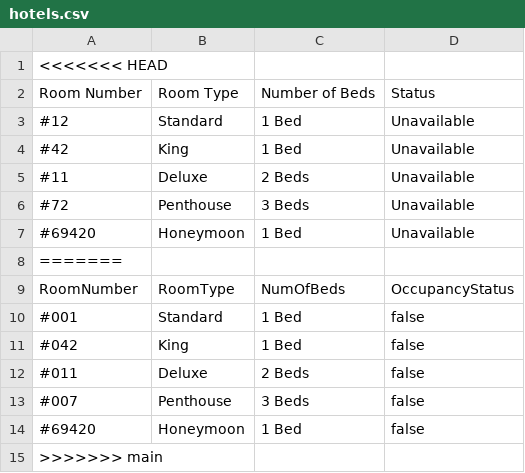
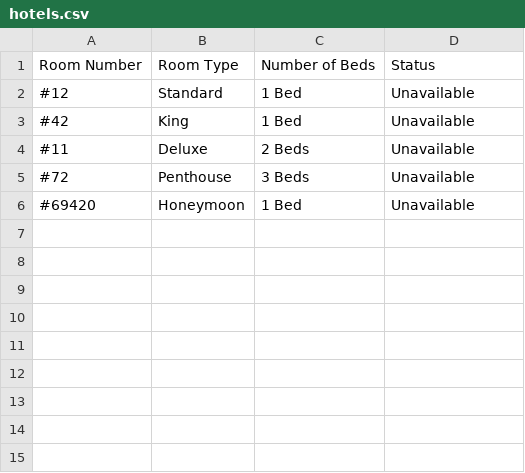
Before and after one commit to egalawan/Hotel, a CSV file: hotels.csv, drawn as a sheet; the diff names each change by its address in the sheet, - before the commit and + after, or states it on an @@ line.

```diff
--- a/hotels.csv
+++ b/hotels.csv
-row 1: <<<<<<< HEAD
-row 8: =======
-row 9: RoomNumber | RoomType | NumOfBeds | OccupancyStatus
-row 10: #001 | Standard | 1 Bed | false
-row 11: #042 | King | 1 Bed | false
-row 12: #011 | Deluxe | 2 Beds | false
-row 13: #007 | Penthouse | 3 Beds | false
-row 14: #69420 | Honeymoon | 1 Bed | false
-row 15: >>>>>>> main
```
Also changed, not shown: 1 other file.
